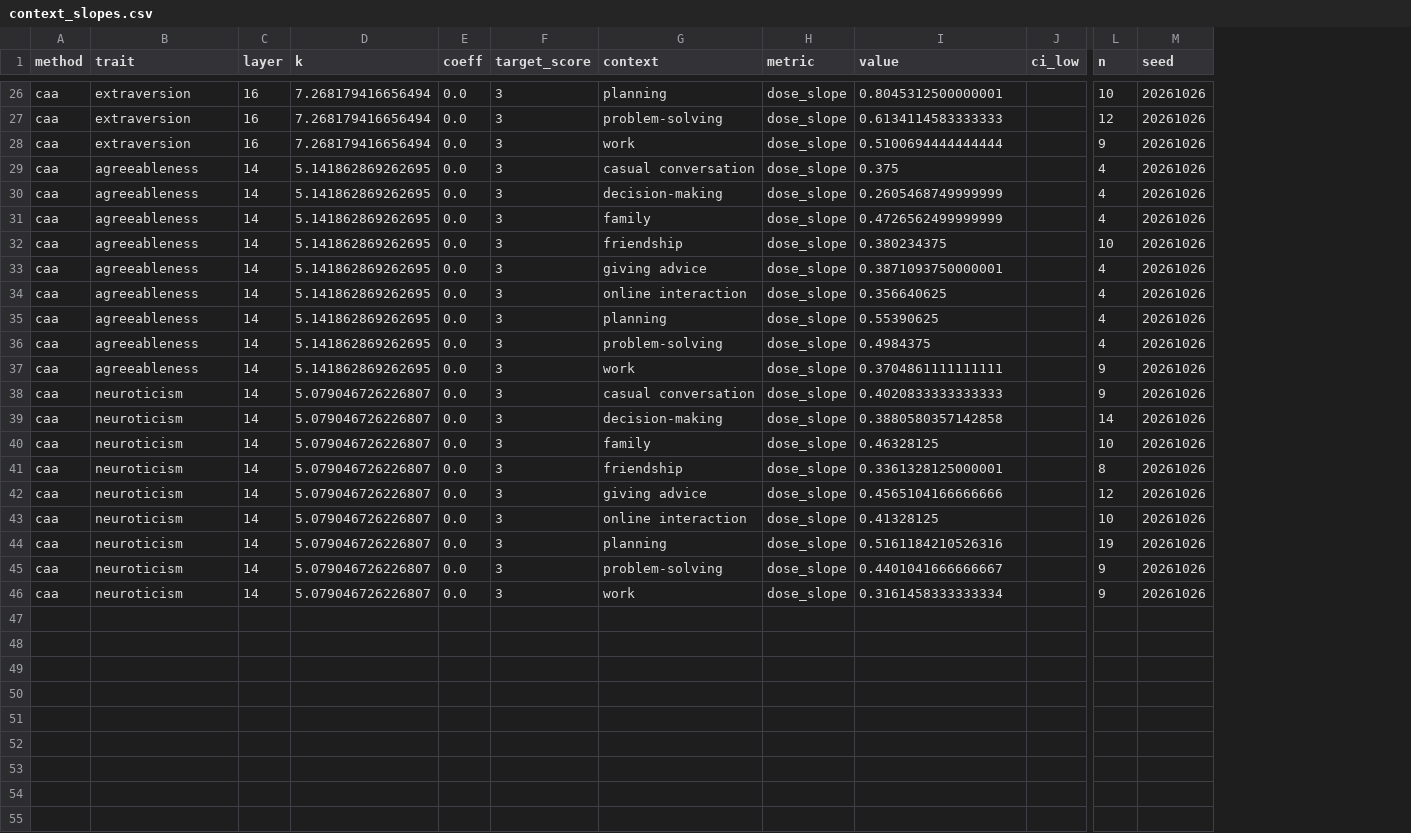
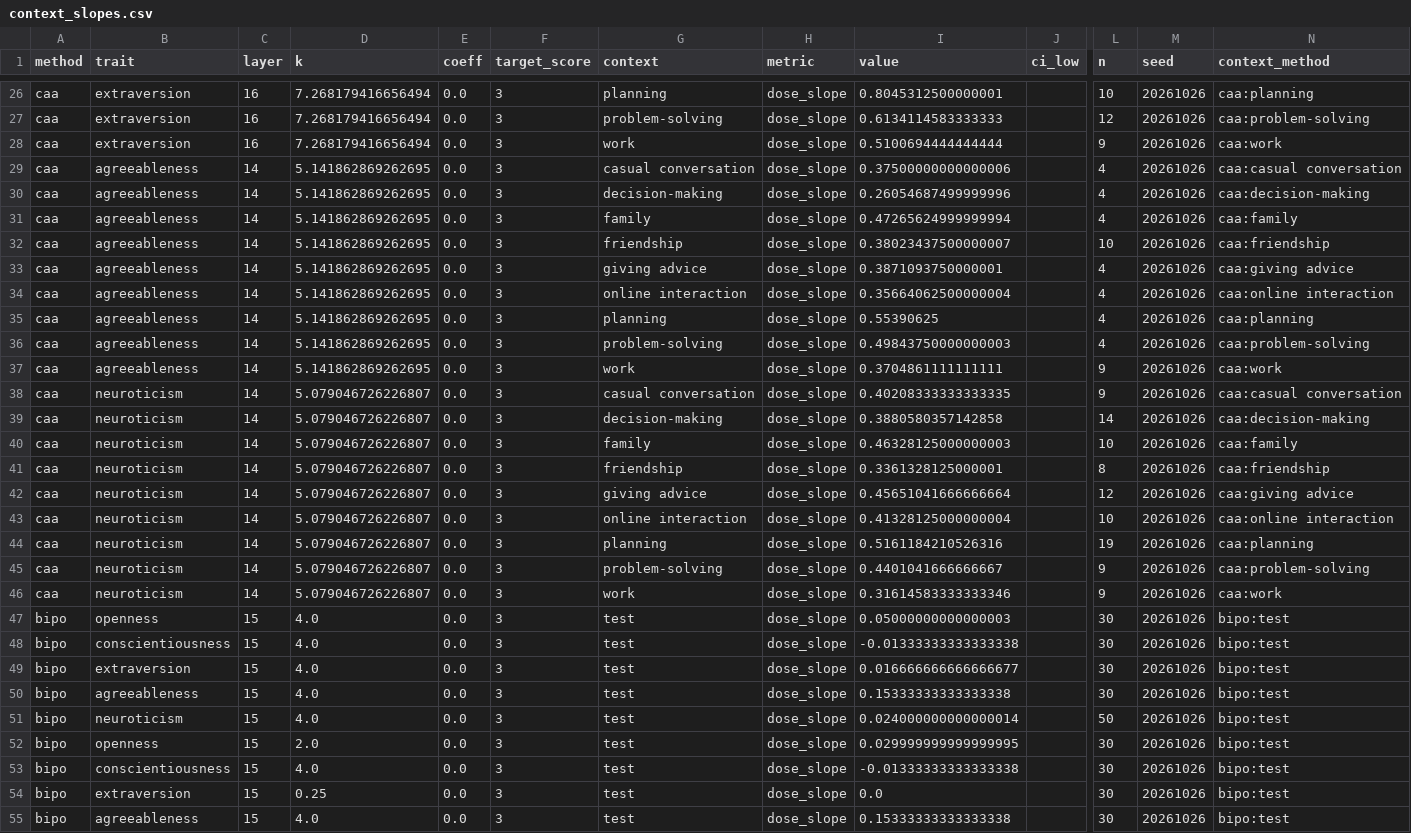
Before and after one commit to beedle2017/llm-personality-conditioning, a CSV file: artifacts/steering/figures/context_slopes.csv, drawn as a sheet; only a part is shown, gaps mark what is left out; rows hold the shown columns only; the diff covers the shown part only; the diff names each change by its address in the sheet, - before the commit and + after, or states it on an @@ line.

Commit message:
BIPO results

```diff
--- a/artifacts/steering/figures/context_slopes.csv
+++ b/artifacts/steering/figures/context_slopes.csv
+column N (context_method), rows 26-46: caa:planning | caa:problem-solving | caa:work | caa:casual conversation | caa:decision-making | caa:family | caa:friendship | caa:giving advice | caa:online interaction | caa:planning | caa:problem-solving | caa:work | caa:casual conversation | caa:decision-making | caa:family | caa:friendship | caa:giving advice | caa:online interaction | caa:planning | caa:problem-solving | caa:work
-I29 (value): 0.375
+I29 (value): 0.37500000000000006
-I30 (value): 0.2605468749999999
+I30 (value): 0.26054687499999996
-I31 (value): 0.4726562499999999
+I31 (value): 0.47265624999999994
-I32 (value): 0.380234375
+I32 (value): 0.38023437500000007
-I34 (value): 0.356640625
+I34 (value): 0.35664062500000004
-I36 (value): 0.4984375
+I36 (value): 0.49843750000000003
-I38 (value): 0.4020833333333333
+I38 (value): 0.40208333333333335
-I40 (value): 0.46328125
+I40 (value): 0.46328125000000003
-I42 (value): 0.4565104166666666
+I42 (value): 0.45651041666666664
-I43 (value): 0.41328125
+I43 (value): 0.41328125000000004
-I46 (value): 0.3161458333333334
+I46 (value): 0.31614583333333346
+row 47: bipo | openness | 15 | 4.0 | 0.0 | 3 | test | dose_slope | 0.05000000000000003 |  | 30 | 20261026 | bipo:test
+row 48: bipo | conscientiousness | 15 | 4.0 | 0.0 | 3 | test | dose_slope | -0.01333333333333338 |  | 30 | 20261026 | bipo:test
+row 49: bipo | extraversion | 15 | 4.0 | 0.0 | 3 | test | dose_slope | 0.016666666666666677 |  | 30 | 20261026 | bipo:test
+row 50: bipo | agreeableness | 15 | 4.0 | 0.0 | 3 | test | dose_slope | 0.15333333333333338 |  | 30 | 20261026 | bipo:test
+row 51: bipo | neuroticism | 15 | 4.0 | 0.0 | 3 | test | dose_slope | 0.024000000000000014 |  | 50 | 20261026 | bipo:test
+row 52: bipo | openness | 15 | 2.0 | 0.0 | 3 | test | dose_slope | 0.029999999999999995 |  | 30 | 20261026 | bipo:test
+row 53: bipo | conscientiousness | 15 | 4.0 | 0.0 | 3 | test | dose_slope | -0.01333333333333338 |  | 30 | 20261026 | bipo:test
+row 54: bipo | extraversion | 15 | 0.25 | 0.0 | 3 | test | dose_slope | 0.0 |  | 30 | 20261026 | bipo:test
+row 55: bipo | agreeableness | 15 | 4.0 | 0.0 | 3 | test | dose_slope | 0.15333333333333338 |  | 30 | 20261026 | bipo:test
```
Also changed, not shown: 3 added rows and 1 edited cell elsewhere in this file, artifacts/steering/figures/k_calibration.csv, artifacts/steering/figures/layer_sweep.csv, 22 other files.
